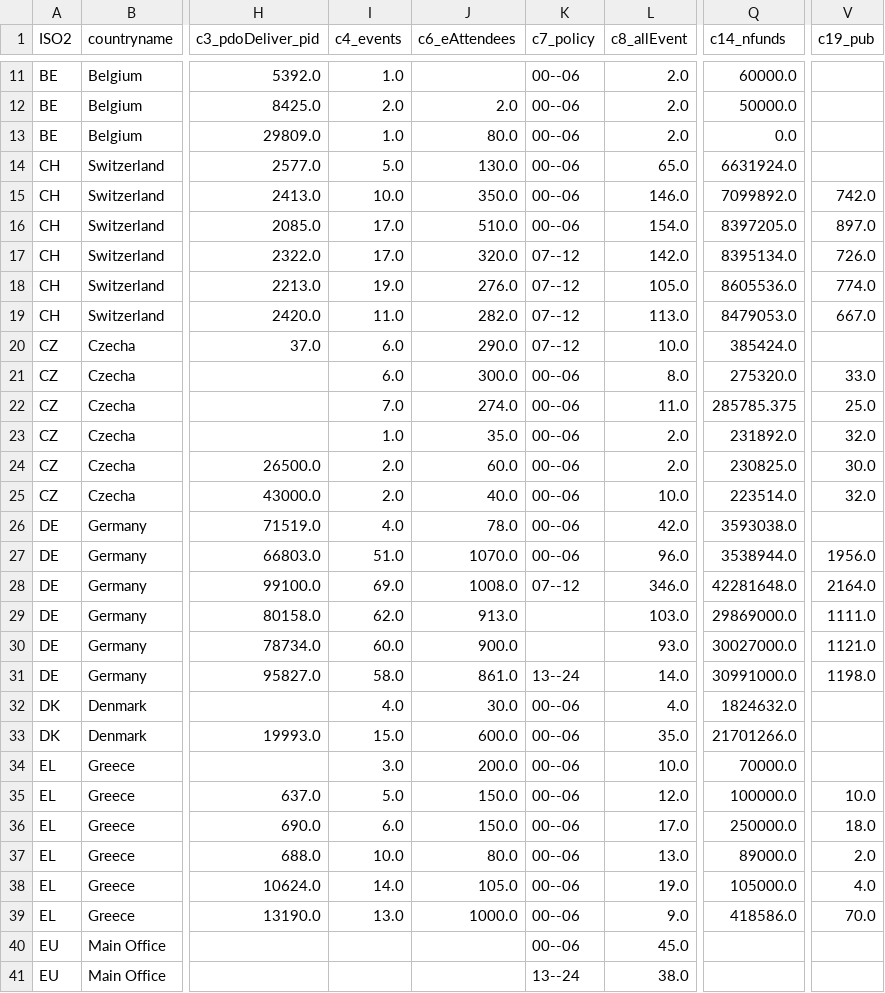
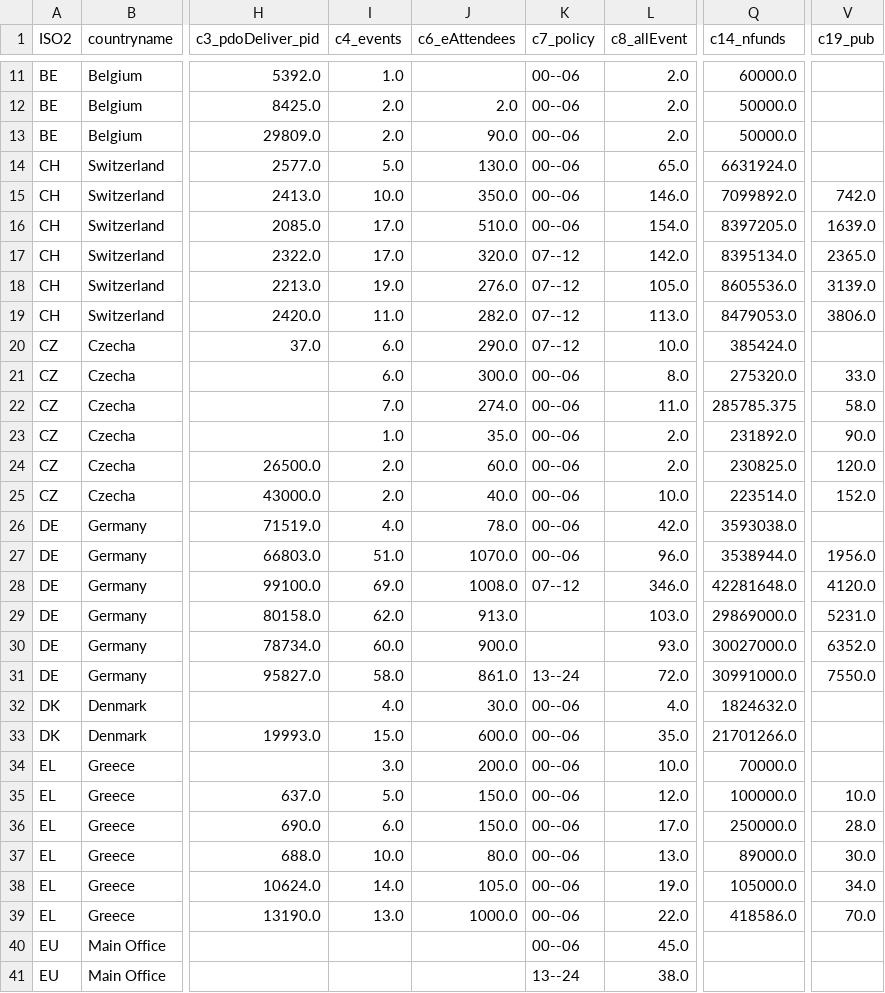
Before and after one commit to cessda/cessda.dashboard.kpi, a CSV file: data/sp_data.csv, drawn as a sheet; only a part is shown, gaps mark what is left out; the diff covers the shown part only; the diff names each change by its address in the sheet, - before the commit and + after, or states it on an @@ line.

```diff
--- a/data/sp_data.csv
+++ b/data/sp_data.csv
-I13 (c4_events): 1.0
+I13 (c4_events): 2.0
-J13 (c6_eAttendees): 80.0
+J13 (c6_eAttendees): 90.0
-Q13 (c14_nfunds): 0.0
+Q13 (c14_nfunds): 50000.0
-V16 (c19_pub): 897.0
+V16 (c19_pub): 1639.0
-V17 (c19_pub): 726.0
+V17 (c19_pub): 2365.0
-V18 (c19_pub): 774.0
+V18 (c19_pub): 3139.0
-V19 (c19_pub): 667.0
+V19 (c19_pub): 3806.0
-V22 (c19_pub): 25.0
+V22 (c19_pub): 58.0
-V23 (c19_pub): 32.0
+V23 (c19_pub): 90.0
-V24 (c19_pub): 30.0
+V24 (c19_pub): 120.0
-V25 (c19_pub): 32.0
+V25 (c19_pub): 152.0
-V28 (c19_pub): 2164.0
+V28 (c19_pub): 4120.0
-V29 (c19_pub): 1111.0
+V29 (c19_pub): 5231.0
-V30 (c19_pub): 1121.0
+V30 (c19_pub): 6352.0
-L31 (c8_allEvent): 14.0
+L31 (c8_allEvent): 72.0
-V31 (c19_pub): 1198.0
+V31 (c19_pub): 7550.0
-V36 (c19_pub): 18.0
+V36 (c19_pub): 28.0
-V37 (c19_pub): 2.0
+V37 (c19_pub): 30.0
-V38 (c19_pub): 4.0
+V38 (c19_pub): 34.0
-L39 (c8_allEvent): 9.0
+L39 (c8_allEvent): 22.0
```
Also changed, not shown: 38 edited cells elsewhere in this file, 4 other files.
